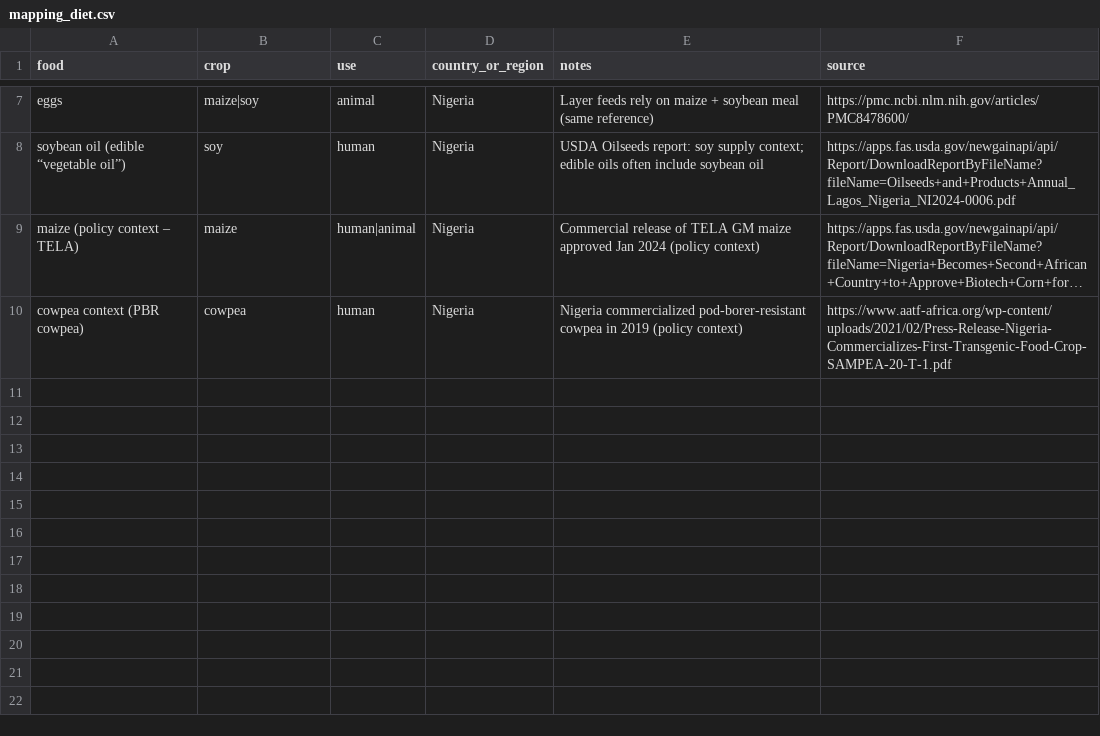
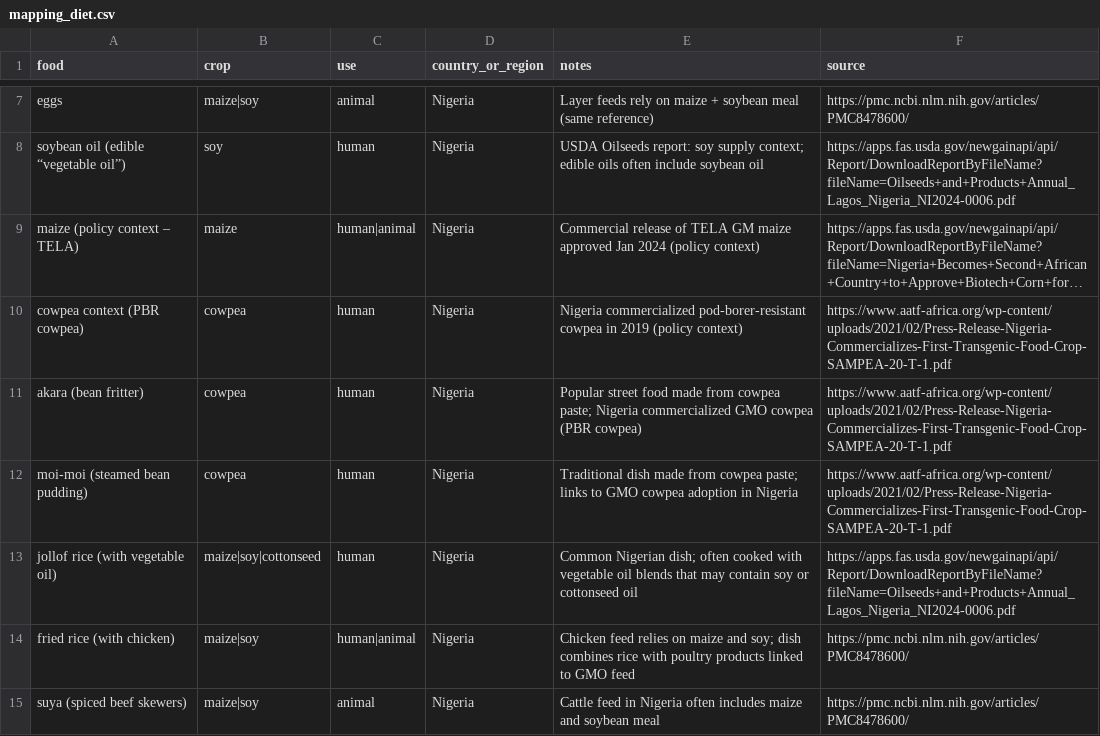
Before and after one commit to kynmarketingagency-jpg/krop, a CSV file: data/mapping_diet.csv, drawn as a sheet; only a part is shown, gaps mark what is left out; long unchanged cells end in …; the diff names each change by its address in the sheet, - before the commit and + after, or states it on an @@ line.

Commit message:
Add mapping_diet.csv and crop_issue.csv

```diff
--- a/data/mapping_diet.csv
+++ b/data/mapping_diet.csv
+row 11: akara (bean fritter) | cowpea | human | Nigeria | Popular street food made from cowpea paste; Nigeria commercialized GMO cowpea (PBR cowpea) | https://www.aatf-africa.org/wp-content/uploads/2021/02/Press-Release-Nigeria-Commercializes-First-Transgenic-Food-Crop-SAMPEA-20-T-1.pdf
+row 12: moi-moi (steamed bean pudding) | cowpea | human | Nigeria | Traditional dish made from cowpea paste; links to GMO cowpea adoption in Nigeria | https://www.aatf-africa.org/wp-content/uploads/2021/02/Press-Release-Nigeria-Commercializes-First-Transgenic-Food-Crop-SAMPEA-20-T-1.pdf
+row 13: jollof rice (with vegetable oil) | maize|soy|cottonseed | human | Nigeria | Common Nigerian dish; often cooked with vegetable oil blends that may contain soy or cottonseed oil | https://apps.fas.usda.gov/newgainapi/api/Report/DownloadReportByFileName?fileName=Oilseeds+and+Products+Annual_Lagos_Nigeria_NI2024-0006.pdf
+row 14: fried rice (with chicken) | maize|soy | human|animal | Nigeria | Chicken feed relies on maize and soy; dish combines rice with poultry products linked to GMO feed | https://pmc.ncbi.nlm.nih.gov/articles/PMC8478600/
+row 15: suya (spiced beef skewers) | maize|soy | animal | Nigeria | Cattle feed in Nigeria often includes maize and soybean meal | https://pmc.ncbi.nlm.nih.gov/articles/PMC8478600/
```
